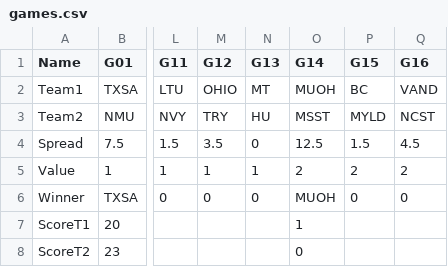
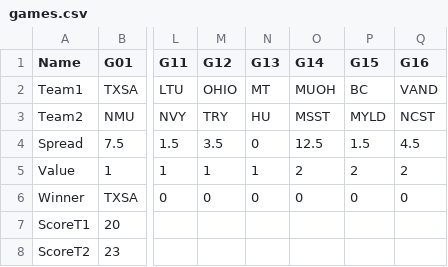
Before and after one commit to jimpink/bowl2016, a CSV file: games.csv, drawn as a sheet; only a part is shown, gaps mark what is left out; the diff names each change by its address in the sheet, - before the commit and + after, or states it on an @@ line.

Commit message:
Update games.csv

```diff
--- a/games.csv
+++ b/games.csv
-O6 (G14): MUOH
+O6 (G14): 0
-O7 (G14): 1
+O7 (G14): (empty)
-O8 (G14): 0
+O8 (G14): (empty)
```
